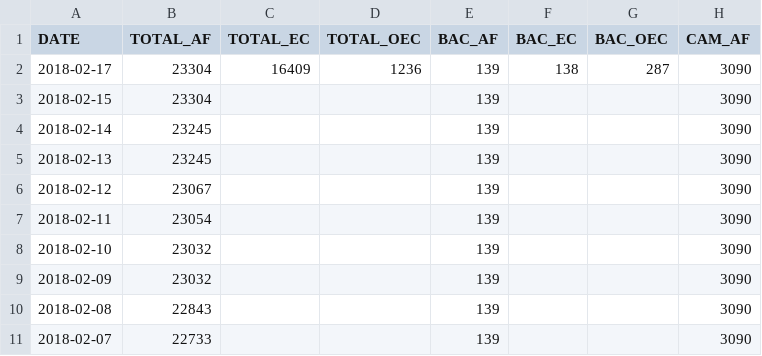
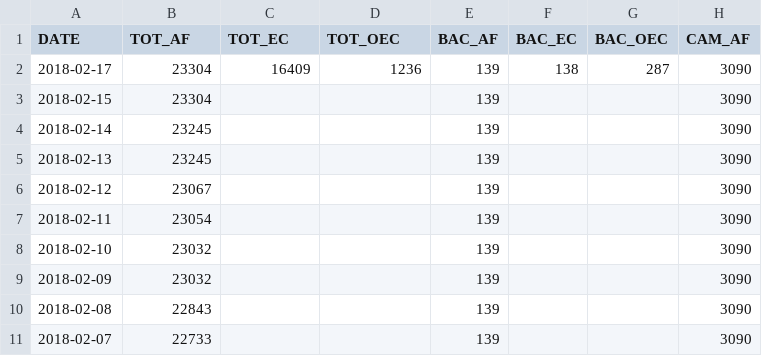
Before and after one commit to jmbangate/code4d, a CSV file: data/mayon/mayonevacaffectedfamperiod.csv, drawn as a sheet; only a part is shown; the diff names each change by its address in the sheet, - before the commit and + after, or states it on an @@ line.

Commit message:
Update mayonevacaffectedfamperiod.csv

```diff
--- a/data/mayon/mayonevacaffectedfamperiod.csv
+++ b/data/mayon/mayonevacaffectedfamperiod.csv
-B1: TOTAL_AF
+B1: TOT_AF
-C1: TOTAL_EC
+C1: TOT_EC
-D1: TOTAL_OEC
+D1: TOT_OEC
```
